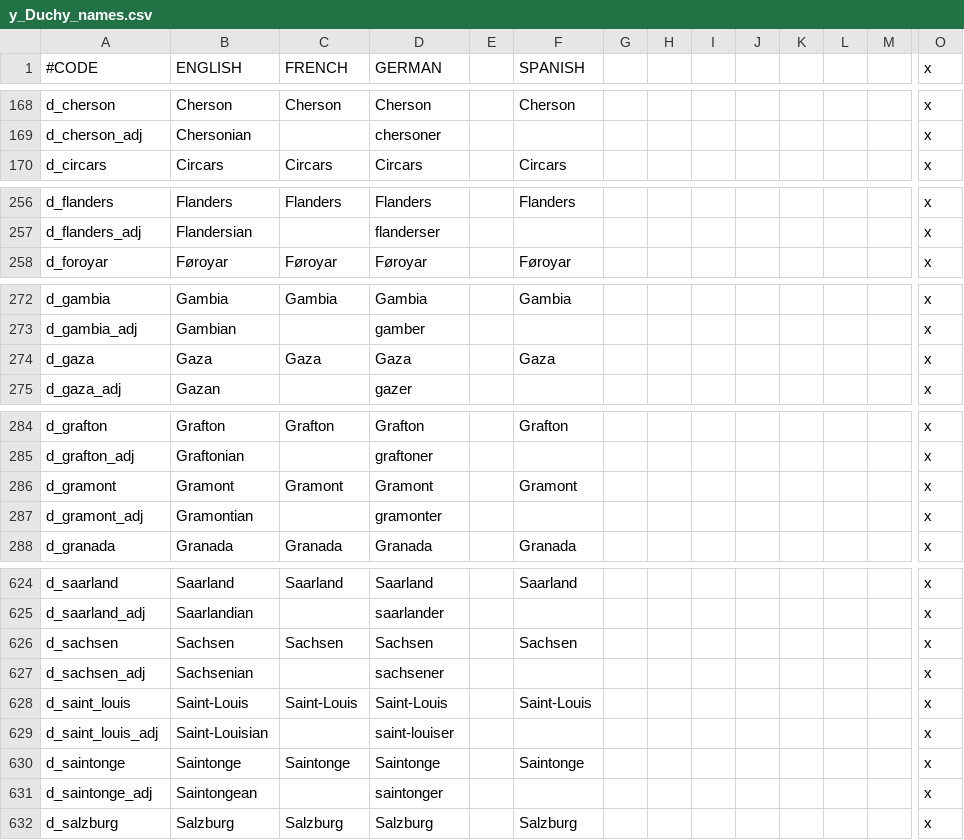
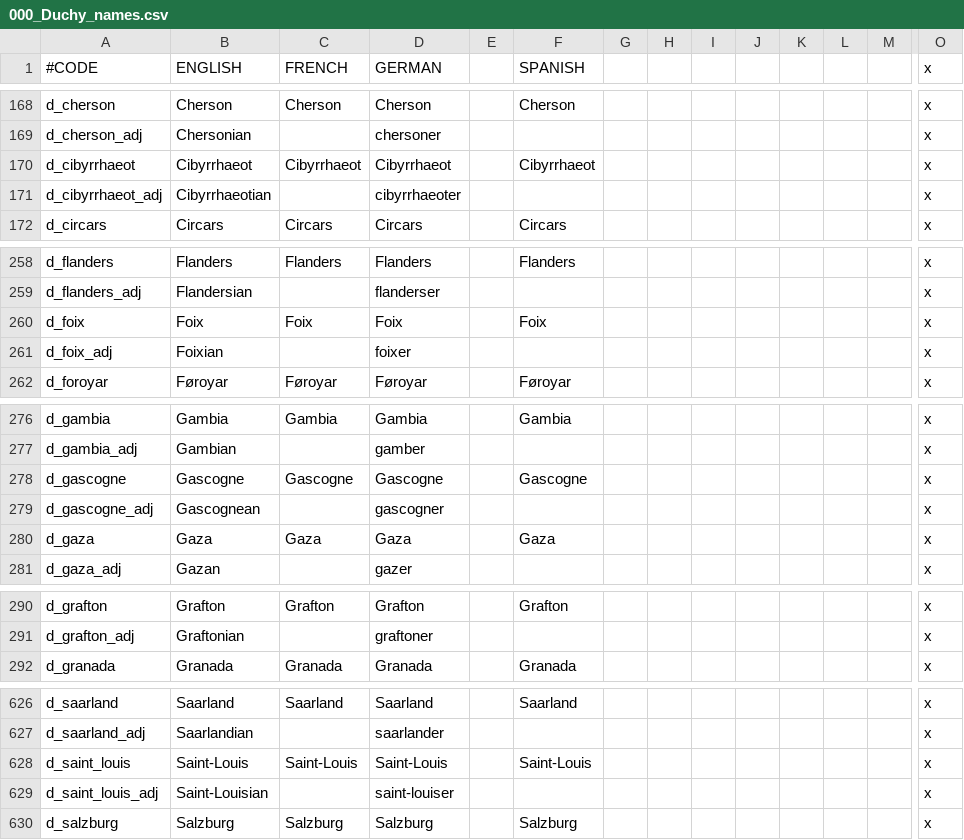
Before and after one commit to JonStryker/europe-mod, a CSV file: Europe/localisation/000_Duchy_names.csv (was Europe/localisation/y_Duchy_names.csv), drawn as a sheet; only a part is shown, gaps mark what is left out; removed rows and columns are numbered as before the commit, all else as after; rows hold the shown columns only; the diff covers the shown part only; the diff names each change by its address in the sheet, - before the commit and + after, or states it on an @@ line.

```diff
--- a/Europe/localisation/y_Duchy_names.csv
+++ b/Europe/localisation/000_Duchy_names.csv
+row 170: d_cibyrrhaeot | Cibyrrhaeot | Cibyrrhaeot | Cibyrrhaeot |  | Cibyrrhaeot |  |  |  |  |  |  |  | x
+row 171: d_cibyrrhaeot_adj | Cibyrrhaeotian |  | cibyrrhaeoter |  |  |  |  |  |  |  |  |  | x
+row 260: d_foix | Foix | Foix | Foix |  | Foix |  |  |  |  |  |  |  | x
+row 261: d_foix_adj | Foixian |  | foixer |  |  |  |  |  |  |  |  |  | x
+row 278: d_gascogne | Gascogne | Gascogne | Gascogne |  | Gascogne |  |  |  |  |  |  |  | x
+row 279: d_gascogne_adj | Gascognean |  | gascogner |  |  |  |  |  |  |  |  |  | x
-row 286: d_gramont | Gramont | Gramont | Gramont |  | Gramont |  |  |  |  |  |  |  | x
-row 287: d_gramont_adj | Gramontian |  | gramonter |  |  |  |  |  |  |  |  |  | x
-row 626: d_sachsen | Sachsen | Sachsen | Sachsen |  | Sachsen |  |  |  |  |  |  |  | x
-row 627: d_sachsen_adj | Sachsenian |  | sachsener |  |  |  |  |  |  |  |  |  | x
-row 630: d_saintonge | Saintonge | Saintonge | Saintonge |  | Saintonge |  |  |  |  |  |  |  | x
-row 631: d_saintonge_adj | Saintongean |  | saintonger |  |  |  |  |  |  |  |  |  | x
```
Also changed, not shown: 12 added rows, 14 removed rows and 7 edited cells elsewhere in this file, Europe/localisation/000_Barony_names.csv, Europe/localisation/000_County_names.csv, 10 other files.
